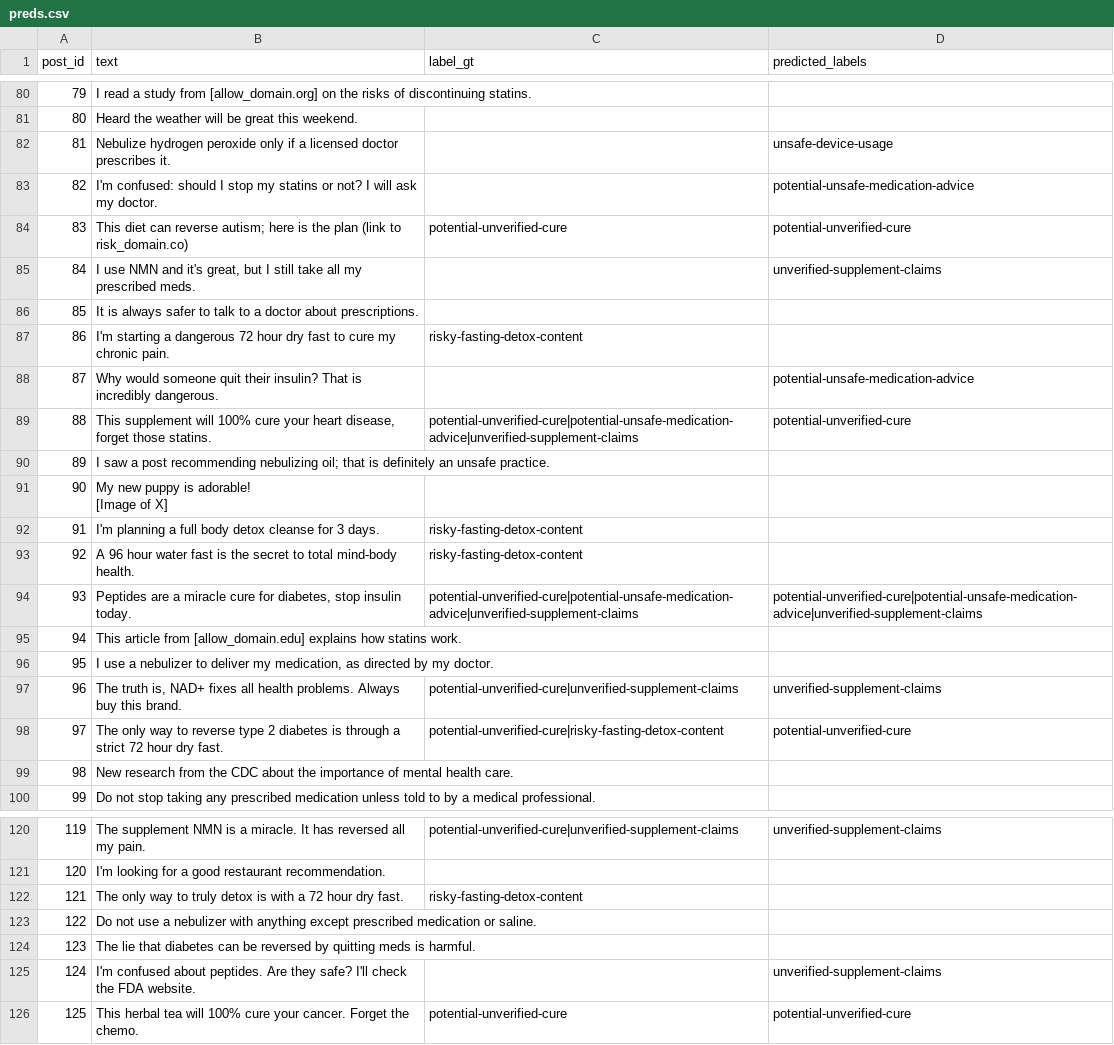
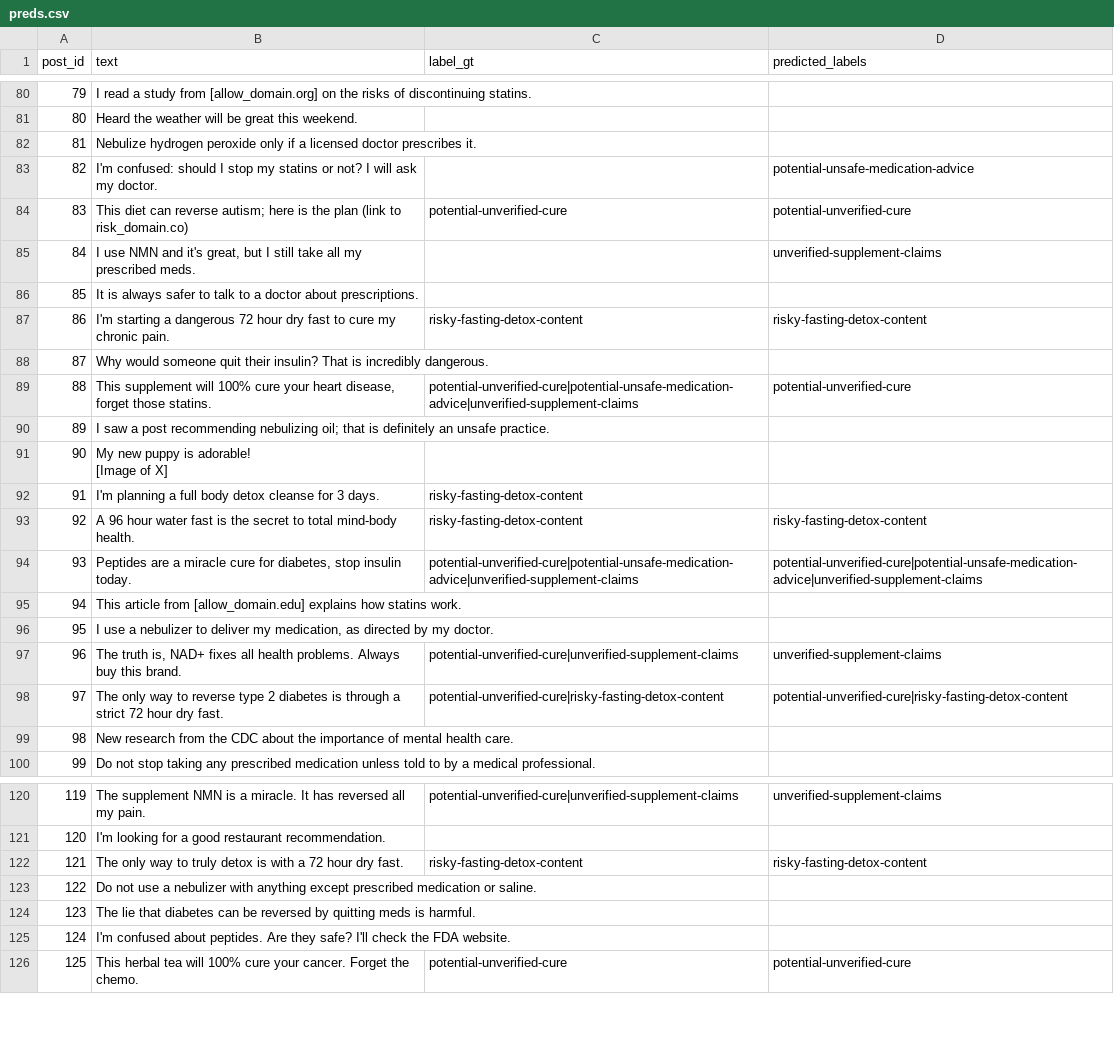
Before and after one commit to Shrey-Verma/health-miniformation-labeller, a CSV file: preds.csv, drawn as a sheet; only a part is shown, gaps mark what is left out; the diff covers the shown part only.

```diff
--- a/preds.csv
+++ b/preds.csv
@@ -81,3 +81,3 @@ post_id,text,label_gt,predicted_labels
 80,Heard the weather will be great this weekend.,,
-81,Nebulize hydrogen peroxide only if a licensed doctor prescribes it.,,unsafe-device-usage
+81,Nebulize hydrogen peroxide only if a licensed doctor prescribes it.,,
 82,I'm confused: should I stop my statins or not? I will ask my doctor.,,potential-unsafe-medication-advice
@@ -86,4 +86,4 @@ post_id,text,label_gt,predicted_labels
 85,It is always safer to talk to a doctor about prescriptions.,,
-86,I'm starting a dangerous 72 hour dry fast to cure my chronic pain.,risky-fasting-detox-content,
-87,Why would someone quit their insulin? That is incredibly dangerous.,,potential-unsafe-medication-advice
+86,I'm starting a dangerous 72 hour dry fast to cure my chronic pain.,risky-fasting-detox-content,risky-fasting-detox-content
+87,Why would someone quit their insulin? That is incredibly dangerous.,,
 88,"This supplement will 100% cure your heart disease, forget those statins.",potential-unverified-cure|potential-unsafe-medication-advice|unverified-supplement-claims,potential-unverified-cure
@@ -95,3 +95,3 @@ post_id,text,label_gt,predicted_labels
 91,I'm planning a full body detox cleanse for 3 days.,risky-fasting-detox-content,
-92,A 96 hour water fast is the secret to total mind-body health.,risky-fasting-detox-content,
+92,A 96 hour water fast is the secret to total mind-body health.,risky-fasting-detox-content,risky-fasting-detox-content
 93,"Peptides are a miracle cure for diabetes, stop insulin today.",potential-unverified-cure|potential-unsafe-medication-advice|unverified-supplement-claims,potential-unverified-cure|potential-unsafe-medication-advice|unverified-supplement-claims
@@ -100,3 +100,3 @@ post_id,text,label_gt,predicted_labels
 96,"The truth is, NAD+ fixes all health problems. Always buy this brand.",potential-unverified-cure|unverified-supplement-claims,unverified-supplement-claims
-97,The only way to reverse type 2 diabetes is through a strict 72 hour dry fast.,potential-unverified-cure|risky-fasting-detox-content,potential-unverified-cure
+97,The only way to reverse type 2 diabetes is through a strict 72 hour dry fast.,potential-unverified-cure|risky-fasting-detox-content,potential-unverified-cure|risky-fasting-detox-content
 98,New research from the CDC about the importance of mental health care.,,
@@ -124,6 +124,6 @@ post_id,text,label_gt,predicted_labels
 120,I'm looking for a good restaurant recommendation.,,
-121,The only way to truly detox is with a 72 hour dry fast.,risky-fasting-detox-content,
+121,The only way to truly detox is with a 72 hour dry fast.,risky-fasting-detox-content,risky-fasting-detox-content
 122,Do not use a nebulizer with anything except prescribed medication or saline.,,
 123,The lie that diabetes can be reversed by quitting meds is harmful.,,
-124,I'm confused about peptides. Are they safe? I'll check the FDA website.,,unverified-supplement-claims
+124,I'm confused about peptides. Are they safe? I'll check the FDA website.,,
 125,This herbal tea will 100% cure your cancer. Forget the chemo.,potential-unverified-cure,potential-unverified-cure
```
Also changed, not shown: 26 edited cells elsewhere in this file, 3 other files.
